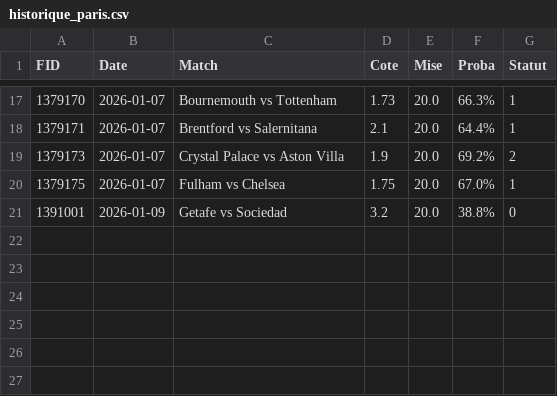
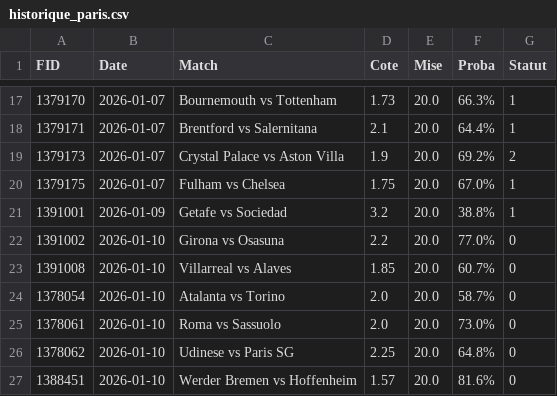
Before and after one commit to Matttgic/Overstreamlit, a CSV file: historique_paris.csv, drawn as a sheet; only a part is shown, gaps mark what is left out.

```diff
--- a/historique_paris.csv
+++ b/historique_paris.csv
@@ -20,2 +20,8 @@ FID,Date,Match,Cote,Mise,Proba,Statut
 1379175,2026-01-07,Fulham vs Chelsea,1.75,20.0,67.0%,1
-1391001,2026-01-09,Getafe vs Sociedad,3.2,20.0,38.8%,0
+1391001,2026-01-09,Getafe vs Sociedad,3.2,20.0,38.8%,1
+1391002,2026-01-10,Girona vs Osasuna,2.2,20.0,77.0%,0
+1391008,2026-01-10,Villarreal vs Alaves,1.85,20.0,60.7%,0
+1378054,2026-01-10,Atalanta vs Torino,2.0,20.0,58.7%,0
+1378061,2026-01-10,Roma vs Sassuolo,2.0,20.0,73.0%,0
+1378062,2026-01-10,Udinese vs Paris SG,2.25,20.0,64.8%,0
+1388451,2026-01-10,Werder Bremen vs Hoffenheim,1.57,20.0,81.6%,0
```
